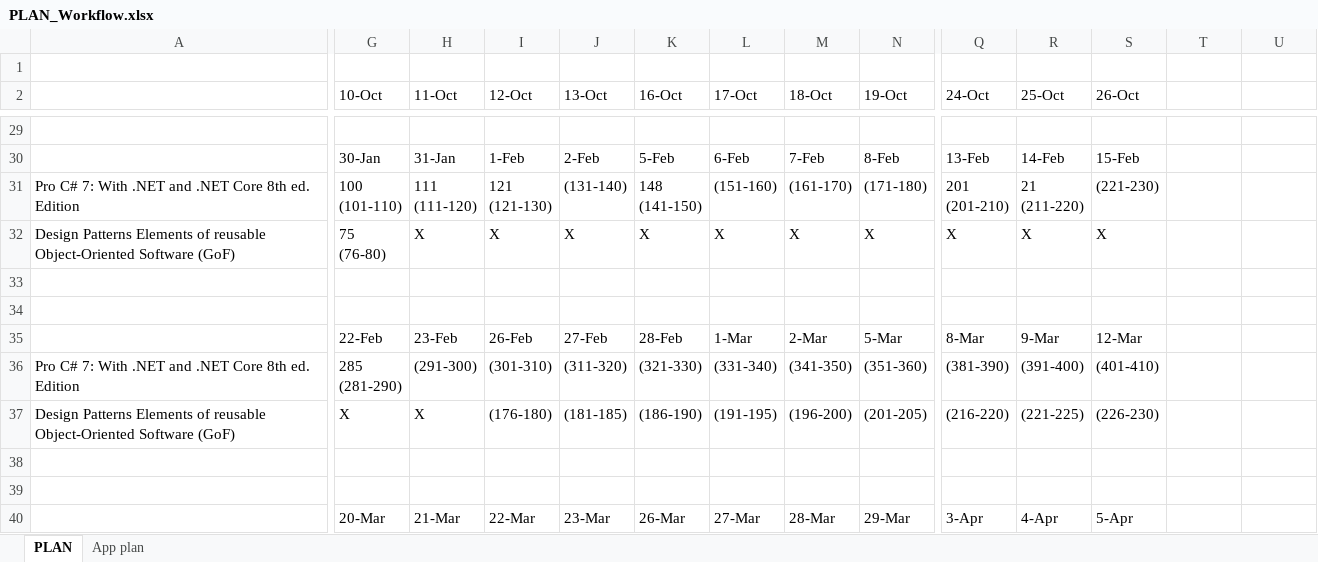
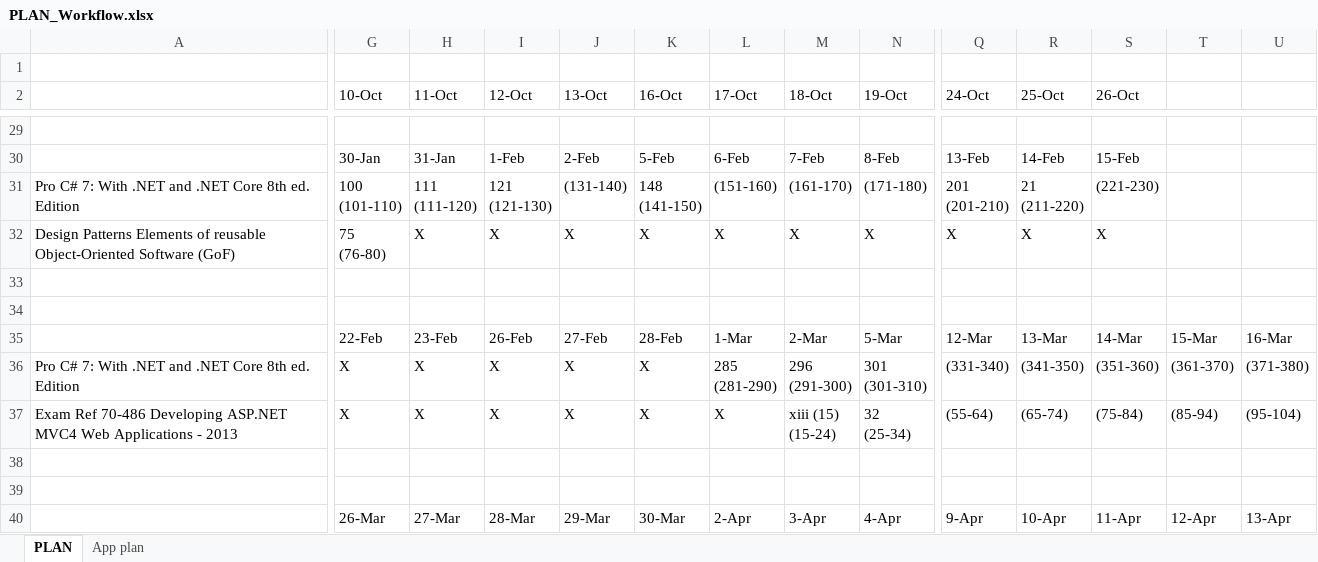
Before and after one commit to MargaretSmoliakova/Self-Improvement-PLAN, an Excel workbook: PLAN_Workflow.xlsx, sheet PLAN, drawn as a sheet; only a part is shown, gaps mark what is left out; values as stored, in another font and other column widths than the file's, no cell formats; removed rows and columns are numbered as before the commit, all else as after; rows hold the shown columns only; ↵ is a line break in a cell; the diff covers the shown part only; the diff names each change by its address in the sheet, - before the commit and + after, or states it on an @@ line.

Commit message:
exam

```diff
--- a/PLAN_Workflow.xlsx (sheet PLAN)
+++ b/PLAN_Workflow.xlsx (sheet PLAN)
-Q35 (24-Oct): 8-Mar
+Q35 (24-Oct): 12-Mar
-R35 (25-Oct): 9-Mar
+R35 (25-Oct): 13-Mar
-S35 (26-Oct): 12-Mar
+S35 (26-Oct): 14-Mar
-T35: (empty)
+T35: 15-Mar
-U35: (empty)
+U35: 16-Mar
-G36 (10-Oct): 285 ↵ (281-290)
+G36 (10-Oct): Х
-H36 (11-Oct): (291-300)
+H36 (11-Oct): Х
-I36 (12-Oct): (301-310)
+I36 (12-Oct): Х
-J36 (13-Oct): (311-320)
+J36 (13-Oct): Х
-K36 (16-Oct): (321-330)
+K36 (16-Oct): Х
-L36 (17-Oct): (331-340)
+L36 (17-Oct): 285 ↵ (281-290)
-M36 (18-Oct): (341-350)
+M36 (18-Oct): 296 ↵ (291-300)
-N36 (19-Oct): (351-360)
+N36 (19-Oct): 301 ↵ (301-310)
-Q36 (24-Oct): (381-390)
+Q36 (24-Oct): (331-340)
-R36 (25-Oct): (391-400)
+R36 (25-Oct): (341-350)
-S36 (26-Oct): (401-410)
+S36 (26-Oct): (351-360)
-T36: (empty)
+T36: (361-370)
-U36: (empty)
+U36: (371-380)
-row 37: Design Patterns Elements of reusable Object-Oriented Software (GoF) | Х | Х | (176-180) | (181-185) | (186-190) | (191-195) | (196-200) | (201-205) | (216-220) | (221-225) | (226-230)
+row 37: Exam Ref 70-486 Developing ASP.NET MVC4 Web Applications - 2013 | Х | Х | Х | Х | Х | Х | xiii (15) ↵ (15-24) | 32 ↵ (25-34) | (55-64) | (65-74) | (75-84) | (85-94) | (95-104)
-row 40:  | 20-Mar | 21-Mar | 22-Mar | 23-Mar | 26-Mar | 27-Mar | 28-Mar | 29-Mar | 3-Apr | 4-Apr | 5-Apr
+row 40:  | 26-Mar | 27-Mar | 28-Mar | 29-Mar | 30-Mar | 2-Apr | 3-Apr | 4-Apr | 9-Apr | 10-Apr | 11-Apr | 12-Apr | 13-Apr
```
Also changed, not shown: 9 added rows, 1 removed row and 24 edited cells elsewhere in this sheet, cell formats.
